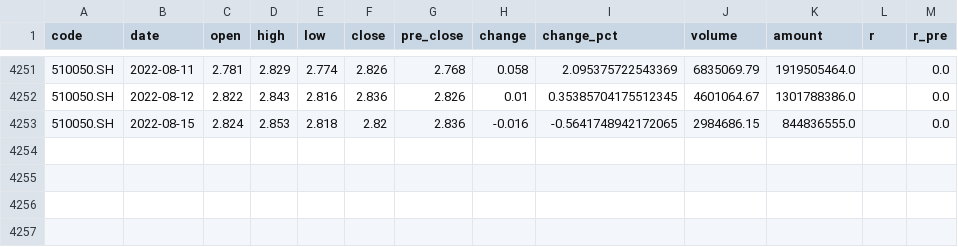
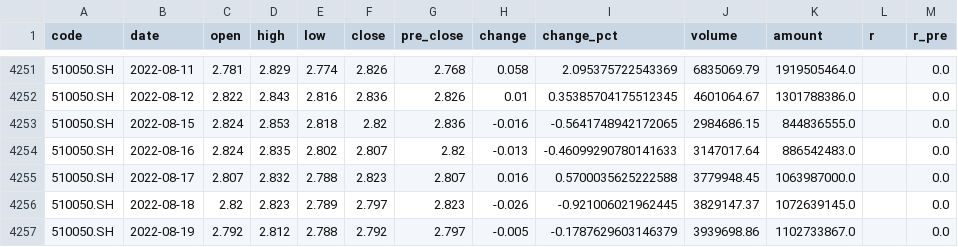
Before and after one commit to Genlovy-Hoo/dramkit, a CSV file: dramkit/_test/510050.SH_daily_qfq.csv, drawn as a sheet; only a part is shown, gaps mark what is left out; the diff names each change by its address in the sheet, - before the commit and + after, or states it on an @@ line.

```diff
--- a/dramkit/_test/510050.SH_daily_qfq.csv
+++ b/dramkit/_test/510050.SH_daily_qfq.csv
+row 4254: 510050.SH | 2022-08-16 | 2.824 | 2.835 | 2.802 | 2.807 | 2.82 | -0.013 | -0.46099290780141633 | 3147017.64 | 886542483.0 |  | 0.0
+row 4255: 510050.SH | 2022-08-17 | 2.807 | 2.832 | 2.788 | 2.823 | 2.807 | 0.016 | 0.5700035625222588 | 3779948.45 | 1063987000.0 |  | 0.0
+row 4256: 510050.SH | 2022-08-18 | 2.82 | 2.823 | 2.789 | 2.797 | 2.823 | -0.026 | -0.921006021962445 | 3829147.37 | 1072639145.0 |  | 0.0
+row 4257: 510050.SH | 2022-08-19 | 2.792 | 2.812 | 2.788 | 2.792 | 2.797 | -0.005 | -0.1787629603146379 | 3939698.86 | 1102733867.0 |  | 0.0
```
Also changed, not shown: 9 other files.
